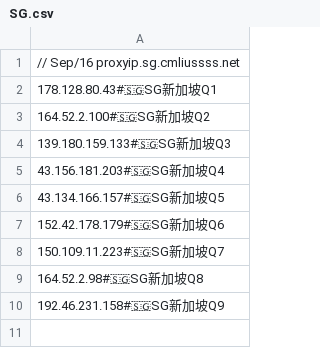
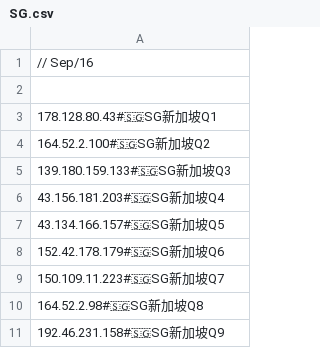
Before and after one commit to aofan88/BTY2024, a CSV file: CF/SG.csv, drawn as a sheet.

Commit message:
Update SG.csv

```diff
--- a/CF/SG.csv
+++ b/CF/SG.csv
@@ -1,2 +1,3 @@
-// Sep/16 proxyip.sg.cmliussss.net
+// Sep/16
+
 178.128.80.43#🇸🇬SG新加坡Q1
```
